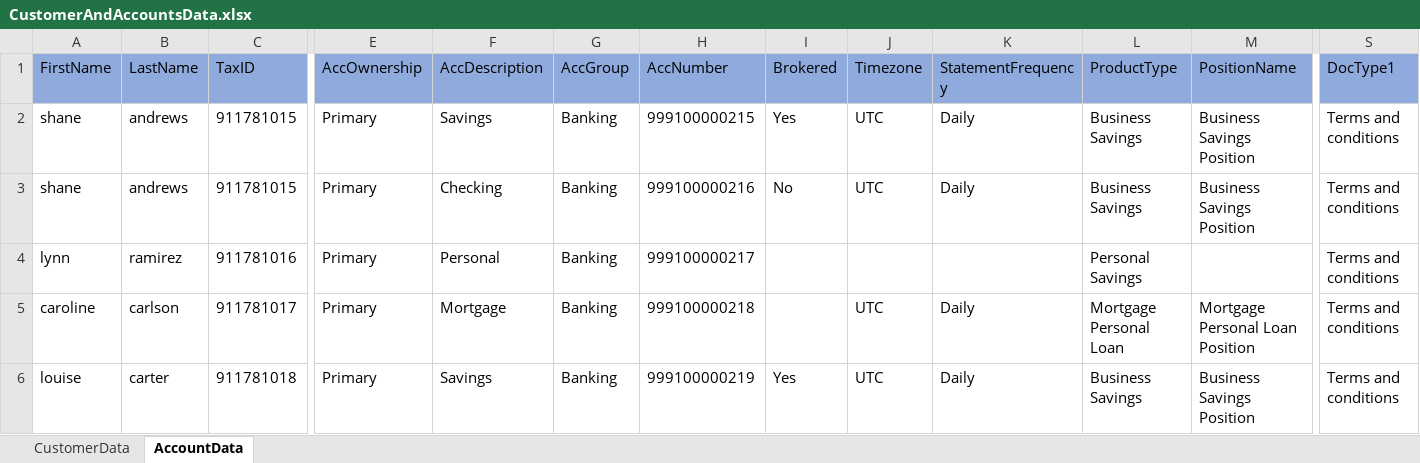
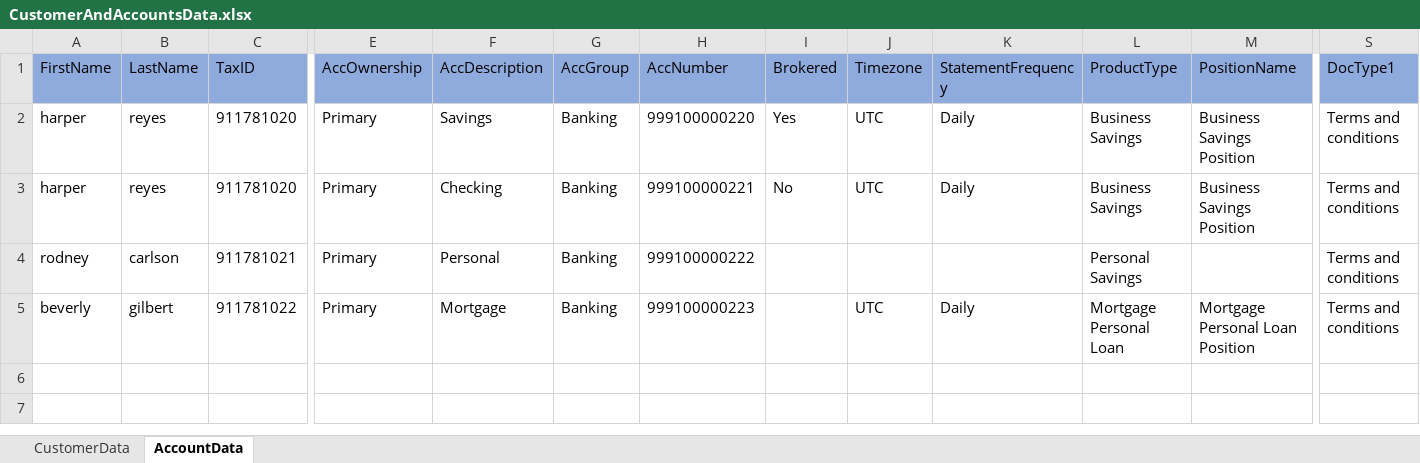
Before and after one commit to cshah2/nGage-Banking-Old-, an Excel workbook: Data Files/Batch/CustomerAndAccountsData.xlsx, sheet AccountData, drawn as a sheet; only a part is shown, gaps mark what is left out; values as stored, in another font and other column widths than the file's, no borders; rows hold the shown columns only; the diff names each change by its address in the sheet, - before the commit and + after, or states it on an @@ line.

Commit message:
Updated test data file.

```diff
--- a/Data Files/Batch/CustomerAndAccountsData.xlsx (sheet AccountData)
+++ b/Data Files/Batch/CustomerAndAccountsData.xlsx (sheet AccountData)
-A2:A3 (FirstName): shane
+A2:A3 (FirstName): harper
-B2:B3 (LastName): andrews
+B2:B3 (LastName): reyes
-C2:C3 (TaxID): 911781015
+C2:C3 (TaxID): 911781020
-H2 (AccNumber): 999100000215
+H2 (AccNumber): 999100000220
-H3 (AccNumber): 999100000216
+H3 (AccNumber): 999100000221
-A4 (FirstName): lynn
+A4 (FirstName): rodney
-B4 (LastName): ramirez
+B4 (LastName): carlson
-C4 (TaxID): 911781016
+C4 (TaxID): 911781021
-H4 (AccNumber): 999100000217
+H4 (AccNumber): 999100000222
-A5 (FirstName): caroline
+A5 (FirstName): beverly
-B5 (LastName): carlson
+B5 (LastName): gilbert
-C5 (TaxID): 911781017
+C5 (TaxID): 911781022
-H5 (AccNumber): 999100000218
+H5 (AccNumber): 999100000223
-row 6: louise | carter | 911781018 | Primary | Savings | Banking | 999100000219 | Yes | UTC | Daily | Business Savings | Business Savings Position | Terms and conditions
```
Also changed, not shown: sheet CustomerData, 1 other file.
